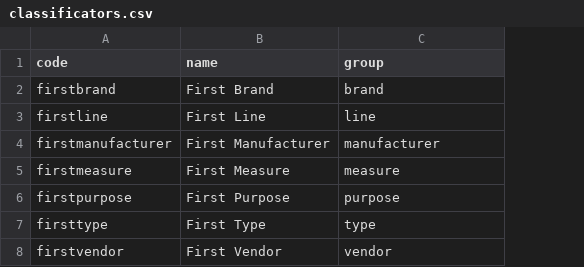
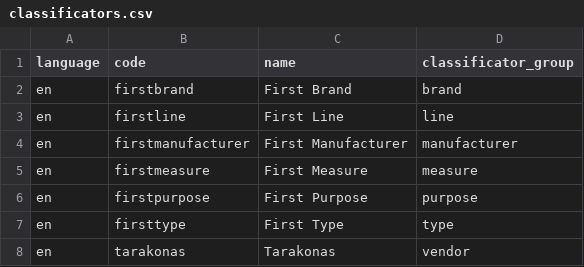
Before and after one commit to kukulis/gtcatalog, a CSV file: data/classificators.csv, drawn as a sheet; removed rows and columns are numbered as before the commit, all else as after; the diff names each change by its address in the sheet, - before the commit and + after, or states it on an @@ line.

Commit message:
Fixes for  product fields, editing. Importing/editing categories and classificators.

```diff
--- a/data/classificators.csv
+++ b/data/classificators.csv
+column A (language), rows 2-7: all en
-D1: group
+D1: classificator_group
-row 8: firstvendor | First Vendor | vendor
+row 8: en | tarakonas | Tarakonas | vendor
```
Also changed, not shown: 24 other files.
